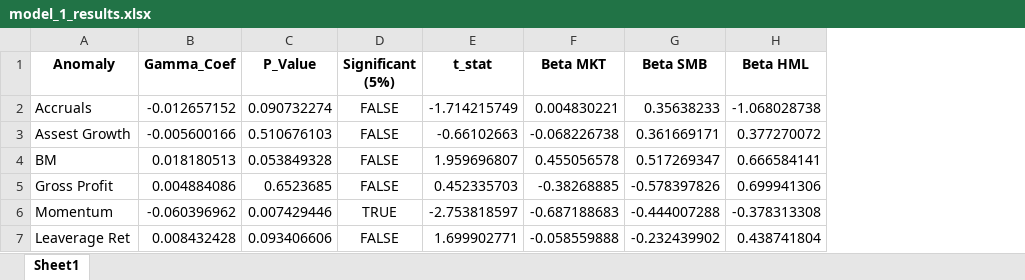
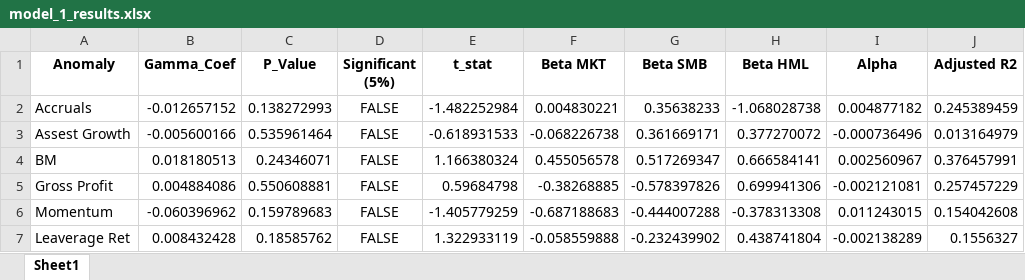
Before and after one commit to MonishKamwal/Data-analysis, an Excel workbook: Regression Results/model_1_results.xlsx, sheet Sheet1, drawn as a sheet; values as stored, in another font and other column widths than the file's, no borders; the diff names each change by its address in the sheet, - before the commit and + after, or states it on an @@ line.

```diff
--- a/Regression Results/model_1_results.xlsx (sheet Sheet1)
+++ b/Regression Results/model_1_results.xlsx (sheet Sheet1)
+column I (Alpha), rows 2-7: 0.004877182 | -0.000736496 | 0.002560967 | -0.002121081 | 0.011243015 | -0.002138289
+column J (Adjusted R2), rows 2-7: 0.245389459 | 0.013164979 | 0.376457991 | 0.257457229 | 0.154042608 | 0.1556327
-C2 (P_Value): 0.090732274
+C2 (P_Value): 0.138272993
-E2 (t_stat): -1.714215749
+E2 (t_stat): -1.482252984
-C3 (P_Value): 0.510676103
+C3 (P_Value): 0.535961464
-E3 (t_stat): -0.66102663
+E3 (t_stat): -0.618931533
-C4 (P_Value): 0.053849328
+C4 (P_Value): 0.24346071
-E4 (t_stat): 1.959696807
+E4 (t_stat): 1.166380324
-C5 (P_Value): 0.6523685
+C5 (P_Value): 0.550608881
-E5 (t_stat): 0.452335703
+E5 (t_stat): 0.59684798
-C6 (P_Value): 0.007429446
+C6 (P_Value): 0.159789683
-D6 (Significant (5%)): TRUE
+D6 (Significant (5%)): FALSE
-E6 (t_stat): -2.753818597
+E6 (t_stat): -1.405779259
-C7 (P_Value): 0.093406606
+C7 (P_Value): 0.18585762
-E7 (t_stat): 1.699902771
+E7 (t_stat): 1.322933119
```
Also changed, not shown: Regression Results/model_2_results.xlsx, 1 other file.
